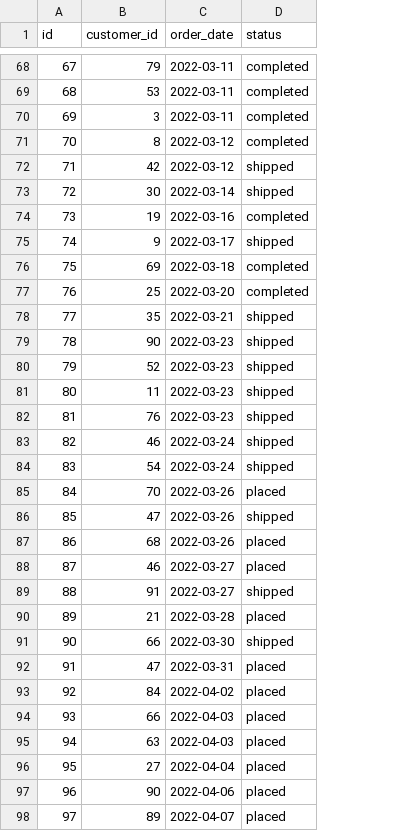
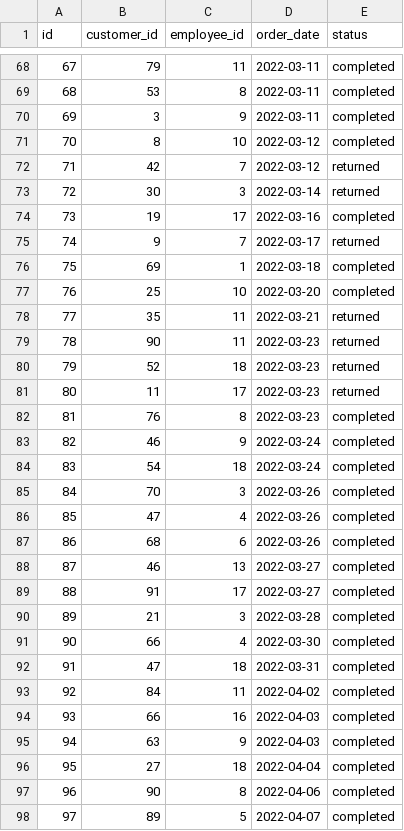
Before and after one commit to Cedar-Cat-Studios/dbt_query_game, a CSV file: seeds/orders.csv, drawn as a sheet; only a part is shown, gaps mark what is left out; addresses are those after the commit; the diff covers the shown part only; the diff names each change by its address in the sheet, - before the commit and + after, or states it on an @@ line.

```diff
--- a/seeds/orders.csv
+++ b/seeds/orders.csv
+column C (employee_id), rows 68-98: 11 | 8 | 9 | 10 | 7 | 3 | 17 | 7 | 1 | 10 | 11 | 11 | 18 | 17 | 8 | 9 | 18 | 3 | 4 | 6 | 13 | 17 | 3 | 4 | 18 | 11 | 16 | 9 | 18 | 8 | 5
-E72:E73 (status): shipped
+E72:E73 (status): returned
-E75 (status): shipped
+E75 (status): returned
-E78:E81 (status): shipped
+E78:E81 (status): returned
-E82:E84 (status): shipped
+E82:E84 (status): completed
-E85 (status): placed
+E85 (status): completed
-E86 (status): shipped
+E86 (status): completed
-E87:E88 (status): placed
+E87:E88 (status): completed
-E89 (status): shipped
+E89 (status): completed
-E90 (status): placed
+E90 (status): completed
-E91 (status): shipped
+E91 (status): completed
-E92:E98 (status): placed
+E92:E98 (status): completed
```
Also changed, not shown: 7 edited cells elsewhere in this file, seeds/customers.csv, seeds/locations.csv, 8 other files.
